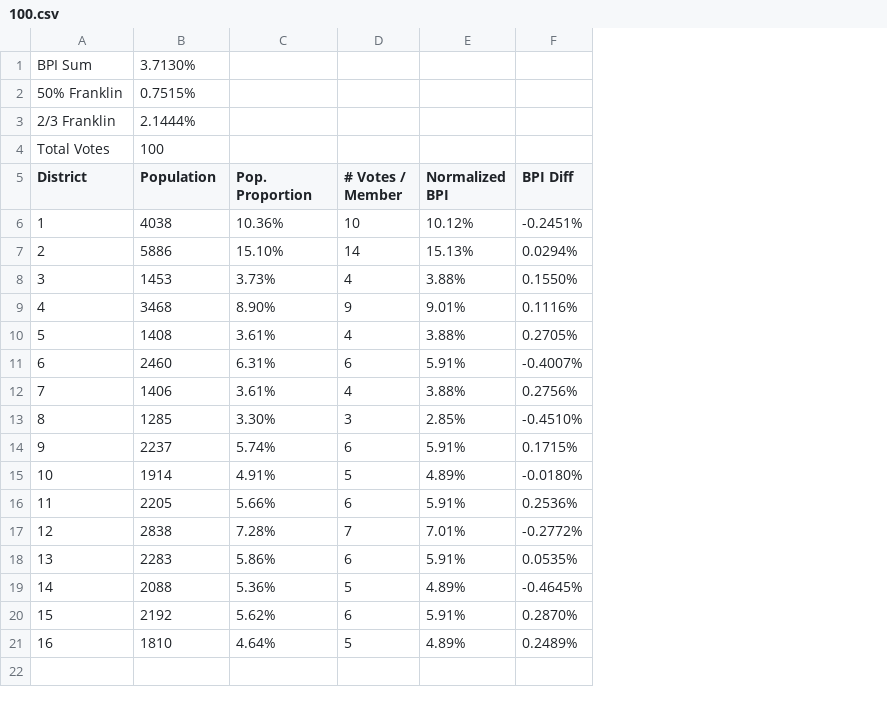
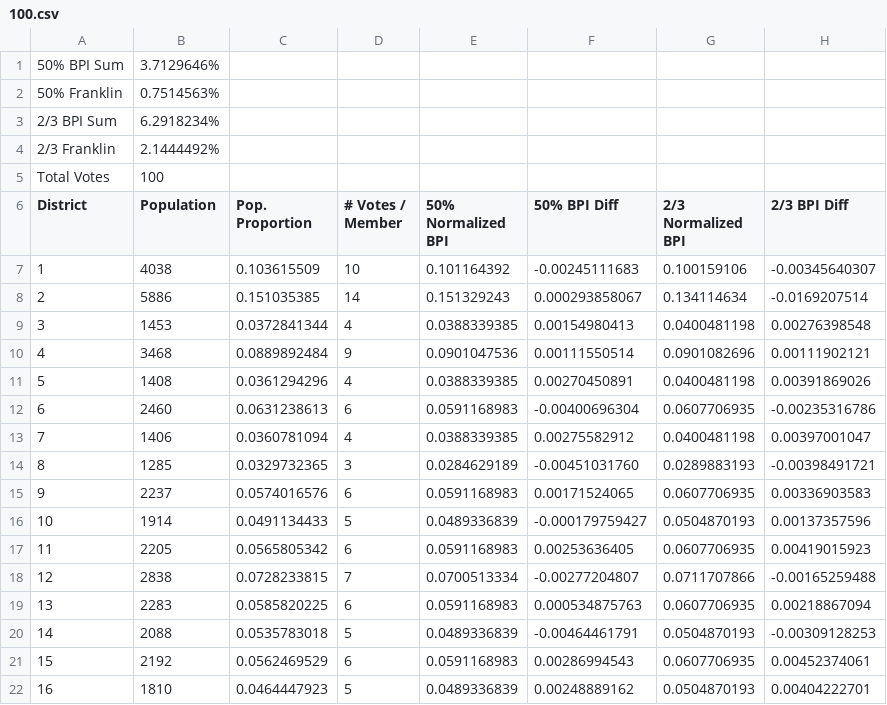
Before and after one commit to ItBeCharlie/Banzhaf, a CSV file: python/csvs/100.csv, drawn as a sheet; removed rows and columns are numbered as before the commit, all else as after; the diff names each change by its address in the sheet, - before the commit and + after, or states it on an @@ line.

```diff
--- a/python/csvs/100.csv
+++ b/python/csvs/100.csv
-column E (Normalized BPI), rows 6-21: 10.12% | 15.13% | 3.88% | 9.01% | 3.88% | 5.91% | 3.88% | 2.85% | 5.91% | 4.89% | 5.91% | 7.01% | 5.91% | 4.89% | 5.91% | 4.89%
-column F (BPI Diff), rows 6-21: -0.2451% | 0.0294% | 0.1550% | 0.1116% | 0.2705% | -0.4007% | 0.2756% | -0.4510% | 0.1715% | -0.0180% | 0.2536% | -0.2772% | 0.0535% | -0.4645% | 0.2870% | 0.2489%
+column E (50% Normalized BPI), rows 7-22: 0.101164392 | 0.151329243 | 0.0388339385 | 0.0901047536 | 0.0388339385 | 0.0591168983 | 0.0388339385 | 0.0284629189 | 0.0591168983 | 0.0489336839 | 0.0591168983 | 0.0700513334 | 0.0591168983 | 0.0489336839 | 0.0591168983 | 0.0489336839
+column F (50% BPI Diff), rows 7-22: -0.00245111683 | 0.000293858067 | 0.00154980413 | 0.00111550514 | 0.00270450891 | -0.00400696304 | 0.00275582912 | -0.00451031760 | 0.00171524065 | -0.000179759427 | 0.00253636405 | -0.00277204807 | 0.000534875763 | -0.00464461791 | 0.00286994543 | 0.00248889162
+column G (2/3 Normalized BPI), rows 7-22: 0.100159106 | 0.134114634 | 0.0400481198 | 0.0901082696 | 0.0400481198 | 0.0607706935 | 0.0400481198 | 0.0289883193 | 0.0607706935 | 0.0504870193 | 0.0607706935 | 0.0711707866 | 0.0607706935 | 0.0504870193 | 0.0607706935 | 0.0504870193
+column H (2/3 BPI Diff), rows 7-22: -0.00345640307 | -0.0169207514 | 0.00276398548 | 0.00111902121 | 0.00391869026 | -0.00235316786 | 0.00397001047 | -0.00398491721 | 0.00336903583 | 0.00137357596 | 0.00419015923 | -0.00165259488 | 0.00218867094 | -0.00309128253 | 0.00452374061 | 0.00404222701
@@ column A (District) renumbered between rows 1 and 3 @@
-B1 (Population): 3.7130%
+B1 (Population): 3.7129646%
-B2 (Population): 0.7515%
+B2 (Population): 0.7514563%
-B3 (Population): 2.1444%
+B3 (Population): 6.2918234%
+row 4: 2/3 Franklin | 2.1444492%
-C7 (Pop. Proportion): 10.36%
+C7 (Pop. Proportion): 0.103615509
-C8 (Pop. Proportion): 15.10%
+C8 (Pop. Proportion): 0.151035385
-C9 (Pop. Proportion): 3.73%
+C9 (Pop. Proportion): 0.0372841344
-C10 (Pop. Proportion): 8.90%
+C10 (Pop. Proportion): 0.0889892484
-C11 (Pop. Proportion): 3.61%
+C11 (Pop. Proportion): 0.0361294296
-C12 (Pop. Proportion): 6.31%
+C12 (Pop. Proportion): 0.0631238613
-C13 (Pop. Proportion): 3.61%
+C13 (Pop. Proportion): 0.0360781094
-C14 (Pop. Proportion): 3.30%
+C14 (Pop. Proportion): 0.0329732365
-C15 (Pop. Proportion): 5.74%
+C15 (Pop. Proportion): 0.0574016576
-C16 (Pop. Proportion): 4.91%
+C16 (Pop. Proportion): 0.0491134433
-C17 (Pop. Proportion): 5.66%
+C17 (Pop. Proportion): 0.0565805342
-C18 (Pop. Proportion): 7.28%
+C18 (Pop. Proportion): 0.0728233815
-C19 (Pop. Proportion): 5.86%
+C19 (Pop. Proportion): 0.0585820225
-C20 (Pop. Proportion): 5.36%
+C20 (Pop. Proportion): 0.0535783018
-C21 (Pop. Proportion): 5.62%
+C21 (Pop. Proportion): 0.0562469529
-C22 (Pop. Proportion): 4.64%
+C22 (Pop. Proportion): 0.0464447923
```
Also changed, not shown: python/csvs/200.csv, python/csvs/300.csv, 9 other files.
